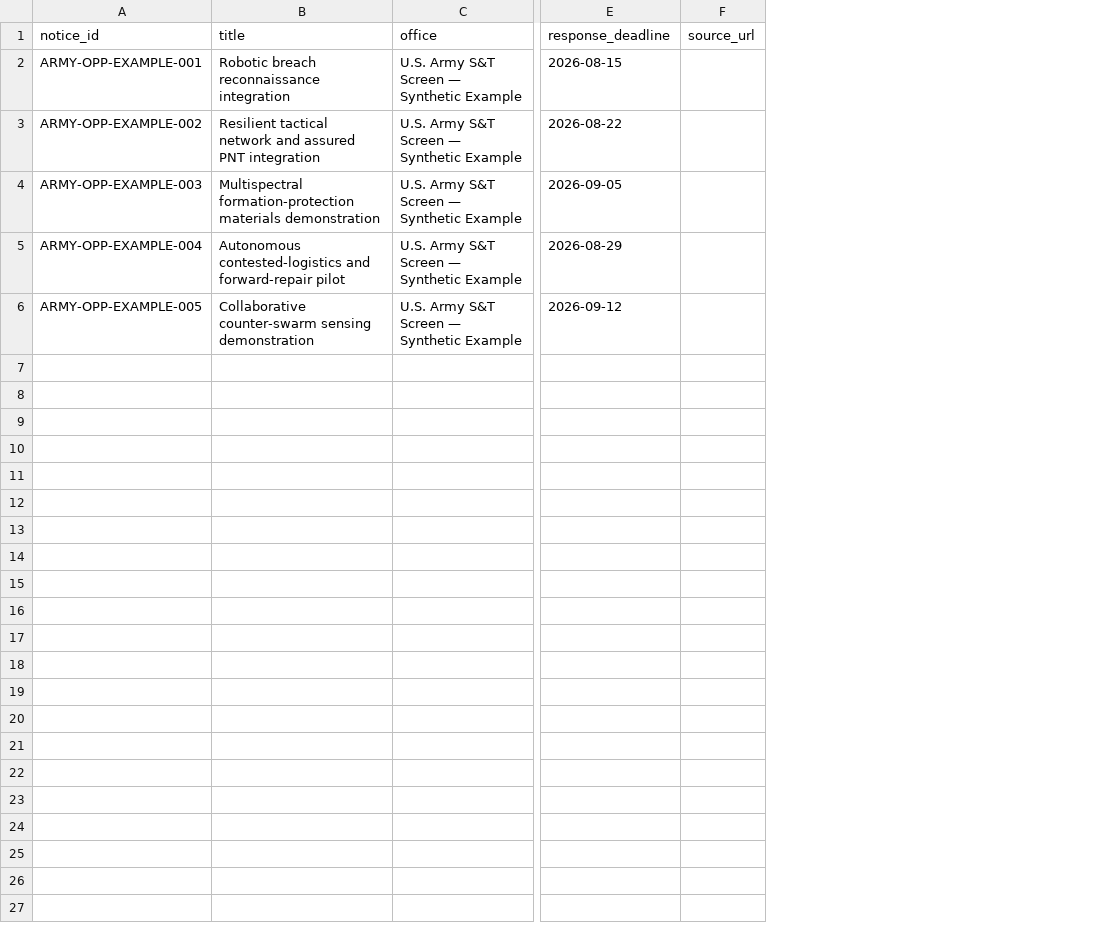
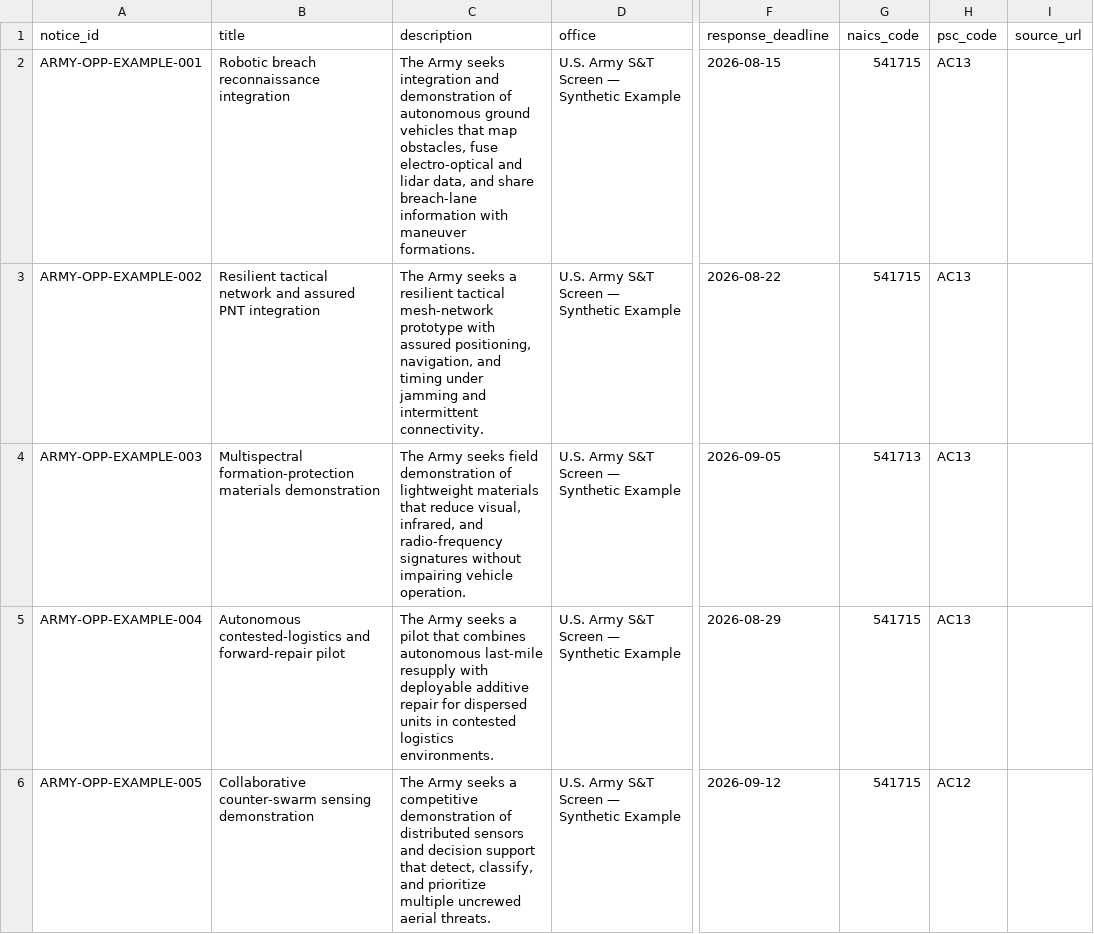
Before and after one commit to hollomancer/sbir-analytics, a CSV file: examples/army_science_technology_opportunities.csv, drawn as a sheet; only a part is shown, gaps mark what is left out; the diff names each change by its address in the sheet, - before the commit and + after, or states it on an @@ line.

```diff
--- a/examples/army_science_technology_opportunities.csv
+++ b/examples/army_science_technology_opportunities.csv
+column C (description), rows 2-6: The Army seeks integration and demonstration of autonomous ground vehicles that map obstacles, fuse electro-optical and lidar data, and share breach-lane information with maneuver formations. | The Army seeks a resilient tactical mesh-network prototype with assured positioning, navigation, and timing under jamming and intermittent connectivity. | The Army seeks field demonstration of lightweight materials that reduce visual, infrared, and radio-frequency signatures without impairing vehicle operation. | The Army seeks a pilot that combines autonomous last-mile resupply with deployable additive repair for dispersed units in contested logistics environments. | The Army seeks a competitive demonstration of distributed sensors and decision support that detect, classify, and prioritize multiple uncrewed aerial threats.
+column G (naics_code), rows 2-6: 541715 | 541715 | 541713 | 541715 | 541715
+column H (psc_code), rows 2-6: AC13 | AC13 | AC13 | AC13 | AC12
```
Also changed, not shown: examples/army_science_technology_candidates.csv, 12 other files.
